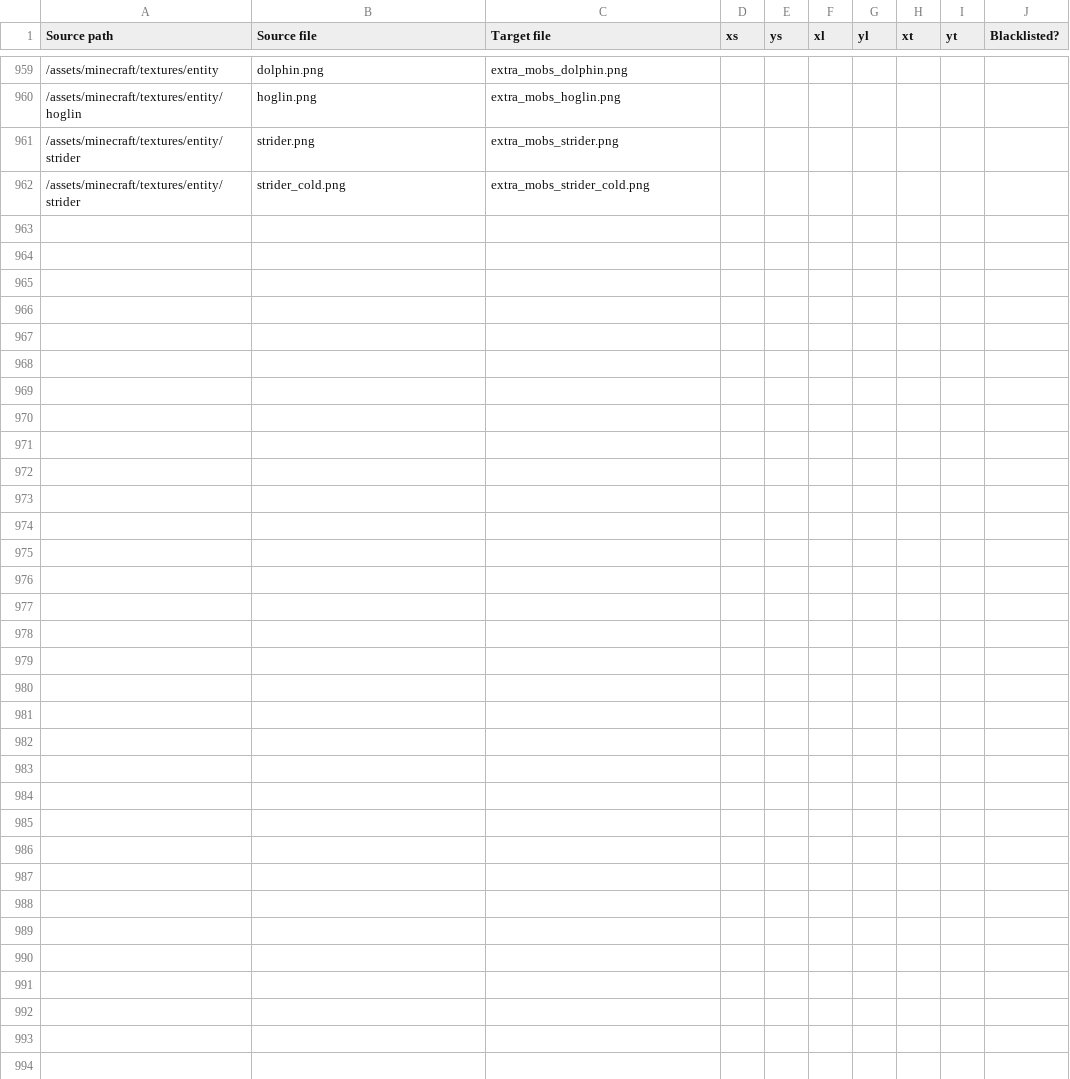
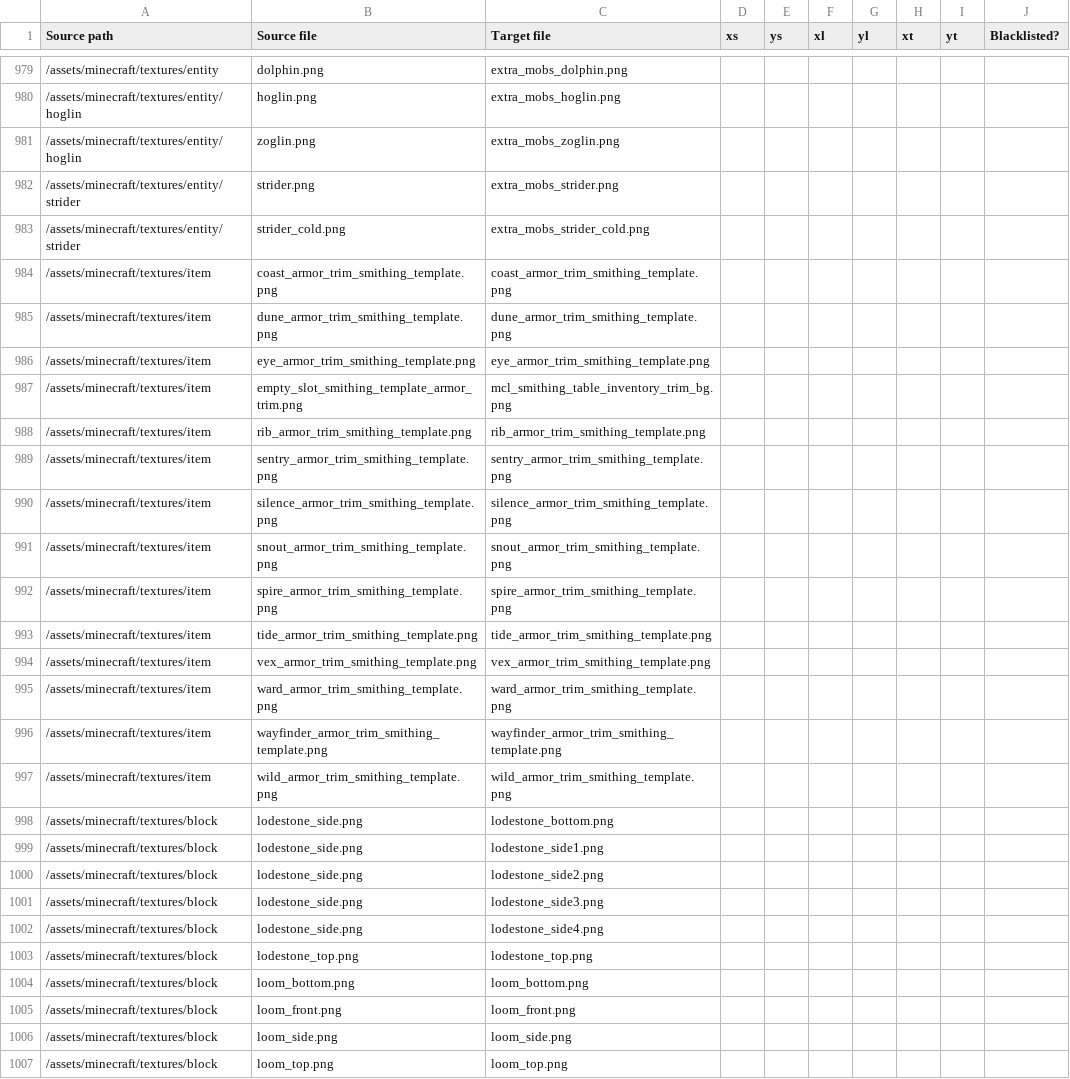
Before and after one commit to VoxeLibre/VoxeLibre, a CSV file: tools/Conversion_Table.csv, drawn as a sheet; only a part is shown, gaps mark what is left out; the diff covers the shown part only.

Commit message:
added: loom, lodestone, tropical fish patterens, trim templates, fletching table (partial), craftguide seach icon, renamed armor stand item, renames dyes

```diff
--- a/tools/Conversion_Table.csv
+++ b/tools/Conversion_Table.csv
@@ -960,3 +980,28 @@ Source path,Source file,Target file,xs,ys,xl,yl,xt,yt,Blacklisted?
 /assets/minecraft/textures/entity/hoglin,hoglin.png,extra_mobs_hoglin.png,,,,,,,
+/assets/minecraft/textures/entity/hoglin,zoglin.png,extra_mobs_zoglin.png,,,,,,,
 /assets/minecraft/textures/entity/strider,strider.png,extra_mobs_strider.png,,,,,,,
 /assets/minecraft/textures/entity/strider,strider_cold.png,extra_mobs_strider_cold.png,,,,,,,
+/assets/minecraft/textures/item,coast_armor_trim_smithing_template.png,coast_armor_trim_smithing_template.png,,,,,,,
+/assets/minecraft/textures/item,dune_armor_trim_smithing_template.png,dune_armor_trim_smithing_template.png,,,,,,,
+/assets/minecraft/textures/item,eye_armor_trim_smithing_template.png,eye_armor_trim_smithing_template.png,,,,,,,
+/assets/minecraft/textures/item,empty_slot_smithing_template_armor_trim.png,mcl_smithing_table_inventory_trim_bg.png,,,,,,,
+/assets/minecraft/textures/item,rib_armor_trim_smithing_template.png,rib_armor_trim_smithing_template.png,,,,,,,
+/assets/minecraft/textures/item,sentry_armor_trim_smithing_template.png,sentry_armor_trim_smithing_template.png,,,,,,,
+/assets/minecraft/textures/item,silence_armor_trim_smithing_template.png,silence_armor_trim_smithing_template.png,,,,,,,
+/assets/minecraft/textures/item,snout_armor_trim_smithing_template.png,snout_armor_trim_smithing_template.png,,,,,,,
+/assets/minecraft/textures/item,spire_armor_trim_smithing_template.png,spire_armor_trim_smithing_template.png,,,,,,,
+/assets/minecraft/textures/item,tide_armor_trim_smithing_template.png,tide_armor_trim_smithing_template.png,,,,,,,
+/assets/minecraft/textures/item,vex_armor_trim_smithing_template.png,vex_armor_trim_smithing_template.png,,,,,,,
+/assets/minecraft/textures/item,ward_armor_trim_smithing_template.png,ward_armor_trim_smithing_template.png,,,,,,,
+/assets/minecraft/textures/item,wayfinder_armor_trim_smithing_template.png,wayfinder_armor_trim_smithing_template.png,,,,,,,
+/assets/minecraft/textures/item,wild_armor_trim_smithing_template.png,wild_armor_trim_smithing_template.png,,,,,,,
+/assets/minecraft/textures/block,lodestone_side.png,lodestone_bottom.png,,,,,,,
+/assets/minecraft/textures/block,lodestone_side.png,lodestone_side1.png,,,,,,,
+/assets/minecraft/textures/block,lodestone_side.png,lodestone_side2.png,,,,,,,
+/assets/minecraft/textures/block,lodestone_side.png,lodestone_side3.png,,,,,,,
+/assets/minecraft/textures/block,lodestone_side.png,lodestone_side4.png,,,,,,,
+/assets/minecraft/textures/block,lodestone_top.png,lodestone_top.png,,,,,,,
+/assets/minecraft/textures/block,loom_bottom.png,loom_bottom.png,,,,,,,
+/assets/minecraft/textures/block,loom_front.png,loom_front.png,,,,,,,
+/assets/minecraft/textures/block,loom_side.png,loom_side.png,,,,,,,
+/assets/minecraft/textures/block,loom_top.png,loom_top.png,,,,,,,
```
Also changed, not shown: 23 added rows, 3 removed rows and 13 edited cells elsewhere in this file.
